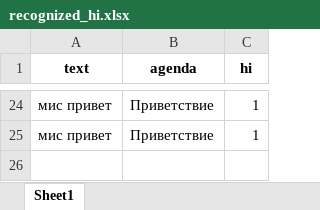
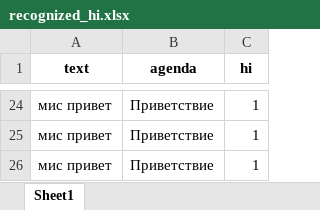
Before and after one commit to maxim-polyakov/MisaTelegramBot, an Excel workbook: recognized_sets/recognized_hi.xlsx, sheet Sheet1, drawn as a sheet; only a part is shown, gaps mark what is left out; values as stored, in another font and other column widths than the file's, no borders; the diff names each change by its address in the sheet, - before the commit and + after, or states it on an @@ line.

```diff
--- a/recognized_sets/recognized_hi.xlsx (sheet Sheet1)
+++ b/recognized_sets/recognized_hi.xlsx (sheet Sheet1)
+row 26: мис привет | Приветствие | 1
```
Also changed, not shown: recognized_sets/recognized_qu.xlsx, recognized_sets/recognized_th.xlsx.
